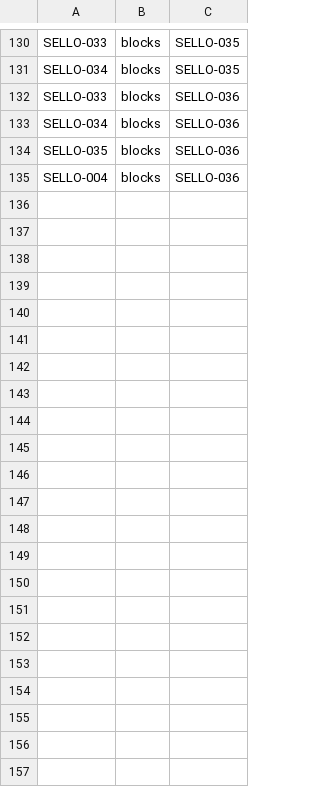
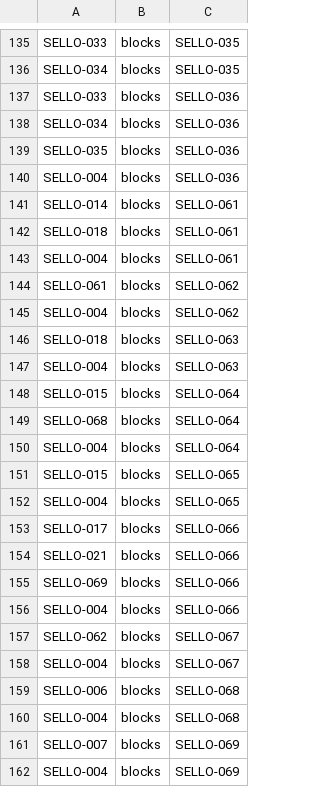
Before and after one commit to Okabe94/Sello, a CSV file: docs/planning/mvp/dependency-links.csv, drawn as a sheet; only a part is shown, gaps mark what is left out; the diff covers the shown part only; the diff names each change by its address in the sheet, - before the commit and + after, or states it on an @@ line.

Commit message:
docs | Add Sello v2 Recibo tickets

```diff
--- a/docs/planning/mvp/dependency-links.csv
+++ b/docs/planning/mvp/dependency-links.csv
+row 141: SELLO-014 | blocks | SELLO-061
+row 142: SELLO-018 | blocks | SELLO-061
+row 143: SELLO-004 | blocks | SELLO-061
+row 144: SELLO-061 | blocks | SELLO-062
+row 145: SELLO-004 | blocks | SELLO-062
+row 146: SELLO-018 | blocks | SELLO-063
+row 147: SELLO-004 | blocks | SELLO-063
+row 148: SELLO-015 | blocks | SELLO-064
+row 149: SELLO-068 | blocks | SELLO-064
+row 150: SELLO-004 | blocks | SELLO-064
+row 151: SELLO-015 | blocks | SELLO-065
+row 152: SELLO-004 | blocks | SELLO-065
+row 153: SELLO-017 | blocks | SELLO-066
+row 154: SELLO-021 | blocks | SELLO-066
+row 155: SELLO-069 | blocks | SELLO-066
+row 156: SELLO-004 | blocks | SELLO-066
+row 157: SELLO-062 | blocks | SELLO-067
+row 158: SELLO-004 | blocks | SELLO-067
+row 159: SELLO-006 | blocks | SELLO-068
+row 160: SELLO-004 | blocks | SELLO-068
+row 161: SELLO-007 | blocks | SELLO-069
+row 162: SELLO-004 | blocks | SELLO-069
```
Also changed, not shown: 5 added rows elsewhere in this file, 6 other files.
